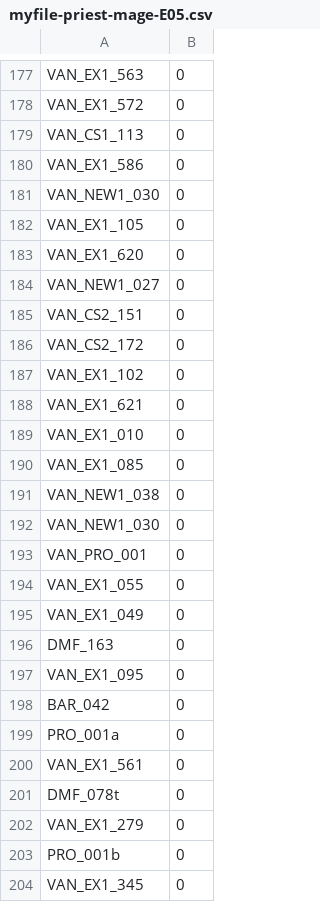
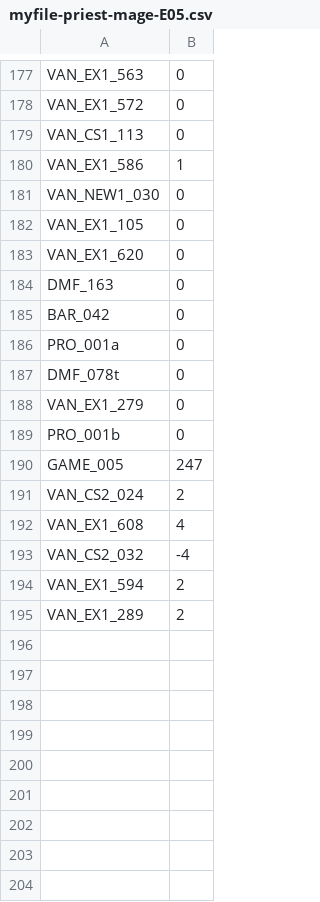
Before and after one commit to aharalabMeiji/fireplaceAharaLab, a CSV file: myfile-priest-mage-E05.csv, drawn as a sheet; only a part is shown, gaps mark what is left out; the diff covers the shown part only.

```diff
--- a/myfile-priest-mage-E05.csv
+++ b/myfile-priest-mage-E05.csv
@@ -179,3 +179,3 @@ VAN_EX1_572,0
 VAN_CS1_113,0
-VAN_EX1_586,0
+VAN_EX1_586,1
 VAN_NEW1_030,0
@@ -183,19 +183,5 @@ VAN_EX1_105,0
 VAN_EX1_620,0
-VAN_NEW1_027,0
-VAN_CS2_151,0
-VAN_CS2_172,0
-VAN_EX1_102,0
-VAN_EX1_621,0
-VAN_EX1_010,0
-VAN_EX1_085,0
-VAN_NEW1_038,0
-VAN_NEW1_030,0
-VAN_PRO_001,0
-VAN_EX1_055,0
-VAN_EX1_049,0
 DMF_163,0
-VAN_EX1_095,0
 BAR_042,0
 PRO_001a,0
-VAN_EX1_561,0
 DMF_078t,0
@@ -203,2 +189,7 @@ VAN_EX1_279,0
 PRO_001b,0
-VAN_EX1_345,0
+GAME_005,247
+VAN_CS2_024,2
+VAN_EX1_608,4
+VAN_CS2_032,-4
+VAN_EX1_594,2
+VAN_EX1_289,2
```
Also changed, not shown: 33 edited cells elsewhere in this file, myfile-priest-mage-E03.csv, myfile-priest-mage-E04.csv, 1 other file.
